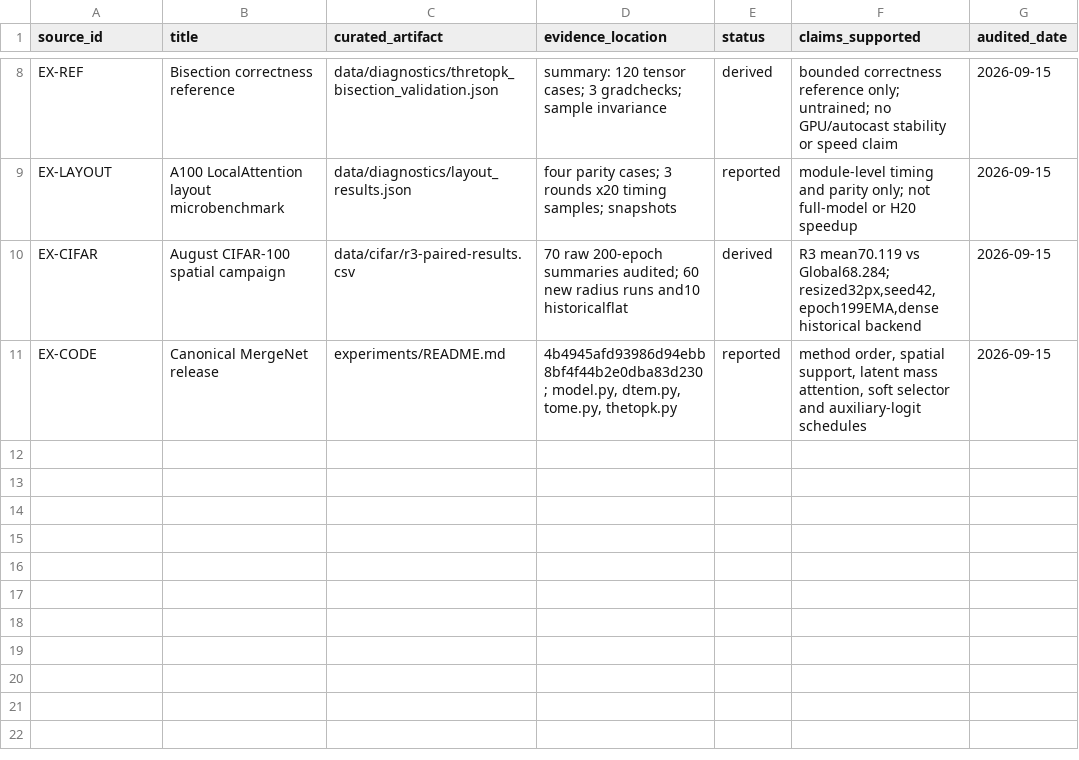
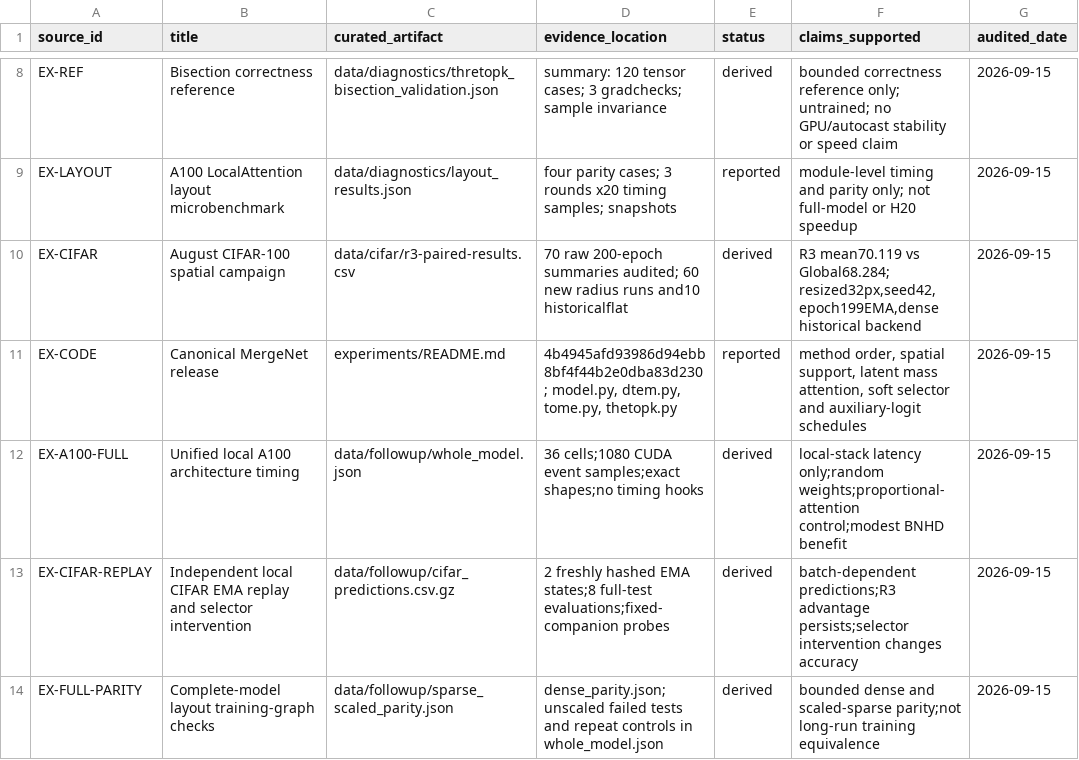
Before and after one commit to yukai2007/mergenet-paper, a CSV file: research/experiment-ledger.csv, drawn as a sheet; only a part is shown, gaps mark what is left out.

```diff
--- a/research/experiment-ledger.csv
+++ b/research/experiment-ledger.csv
@@ -11 +11,4 @@ EX-CIFAR,August CIFAR-100 spatial campaign,data/cifar/r3-paired-results.csv,70 r
 EX-CODE,Canonical MergeNet release,experiments/README.md,"4b4945afd93986d94ebb8bf4f44b2e0dba83d230; model.py, dtem.py, tome.py, thetopk.py",reported,"method order, spatial support, latent mass attention, soft selector and auxiliary-logit schedules",2026-09-15
+EX-A100-FULL,Unified local A100 architecture timing,data/followup/whole_model.json,36 cells;1080 CUDA event samples;exact shapes;no timing hooks,derived,local-stack latency only;random weights;proportional-attention control;modest BNHD benefit,2026-09-15
+EX-CIFAR-REPLAY,Independent local CIFAR EMA replay and selector intervention,data/followup/cifar_predictions.csv.gz,2 freshly hashed EMA states;8 full-test evaluations;fixed-companion probes,derived,batch-dependent predictions;R3 advantage persists;selector intervention changes accuracy,2026-09-15
+EX-FULL-PARITY,Complete-model layout training-graph checks,data/followup/sparse_scaled_parity.json,dense_parity.json;unscaled failed tests and repeat controls in whole_model.json,derived,bounded dense and scaled-sparse parity;not long-run training equivalence,2026-09-15
```
Also changed, not shown: research/claim-evidence-matrix.csv, 31 other files.
